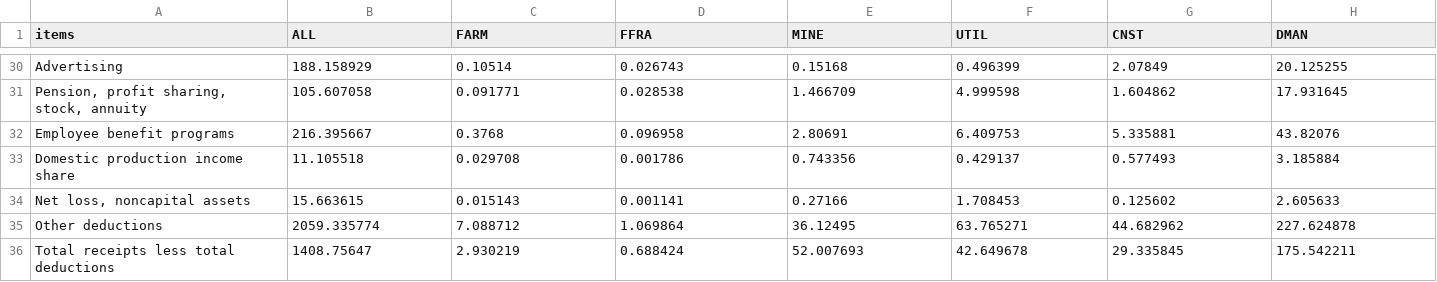
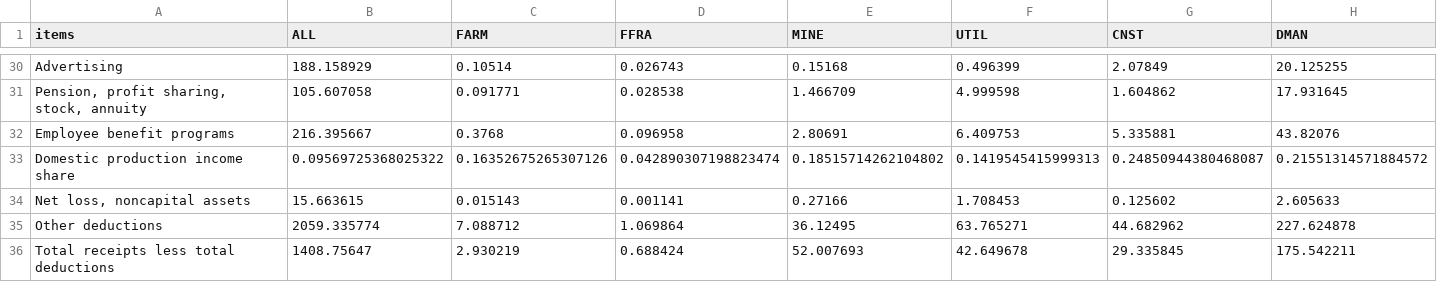
Before and after one commit to PSLmodels/Business-Taxation, a CSV file: data_prep/historical_corp/corp2006.csv, drawn as a sheet; only a part is shown, gaps mark what is left out; removed rows and columns are numbered as before the commit, all else as after; rows hold the shown columns only; the diff names each change by its address in the sheet, - before the commit and + after, or states it on an @@ line.

Commit message:
Prep S corp data

```diff
--- a/data_prep/historical_corp/corp2006.csv
+++ b/data_prep/historical_corp/corp2006.csv
-row 33: Domestic production income share | 11.105518 | 0.029708 | 0.001786 | 0.743356 | 0.429137 | 0.577493 | 3.185884
+row 33: Domestic production income share | 0.09569725368025322 | 0.16352675265307126 | 0.042890307198823474 | 0.18515714262104802 | 0.1419545415999313 | 0.24850944380468087 | 0.21551314571884572
```
Also changed, not shown: data_prep/historical_corp/corp2007.csv, data_prep/historical_corp/corp2008.csv, 50 other files.
